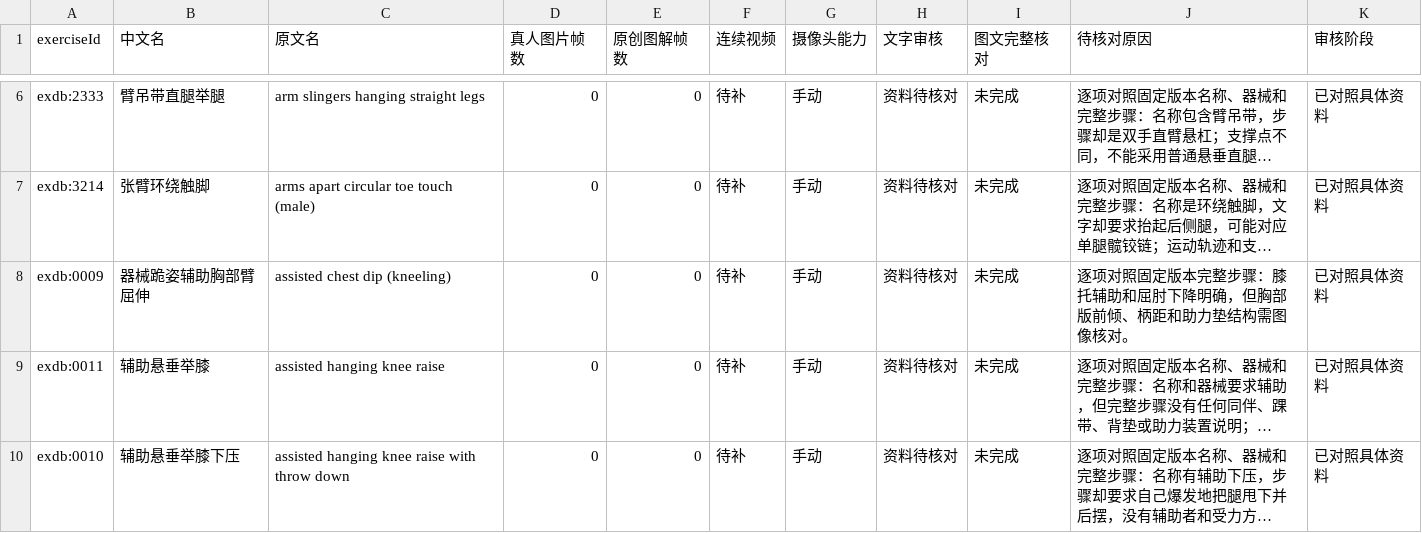
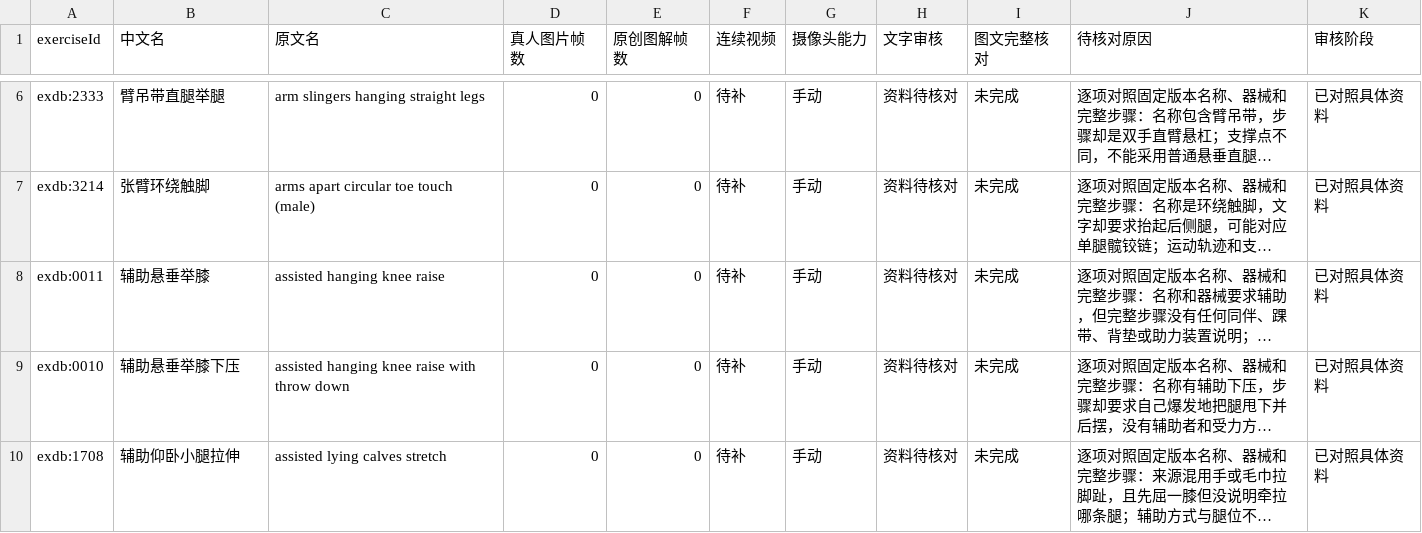
Before and after one commit to xuzerui6/MoveMate, a CSV file: docs/exercise-media-missing.csv, drawn as a sheet; only a part is shown, gaps mark what is left out; the shorter side is filled out with more unchanged rows; long unchanged cells end in …; the diff covers the shown part only; the diff names each change by its address in the sheet, - before the commit and + after, or states it on an @@ line.

Commit message:
feat(media): exercise media batch 44 — 6 AI-generated entries (509/1329)

```diff
--- a/docs/exercise-media-missing.csv
+++ b/docs/exercise-media-missing.csv
-row 8: exdb:0009 | 器械跪姿辅助胸部臂屈伸 | assisted chest dip (kneeling) | 0 | 0 | 待补 | 手动 | 资料待核对 | 未完成 | 逐项对照固定版本完整步骤：膝托辅助和屈肘下降明确，但胸部版前倾、柄距和助力垫结构需图像核对。 | 已对照具体资料
```
Also changed, not shown: 5 removed rows elsewhere in this file, docs/exercise-media-coverage.csv, 28 other files.
